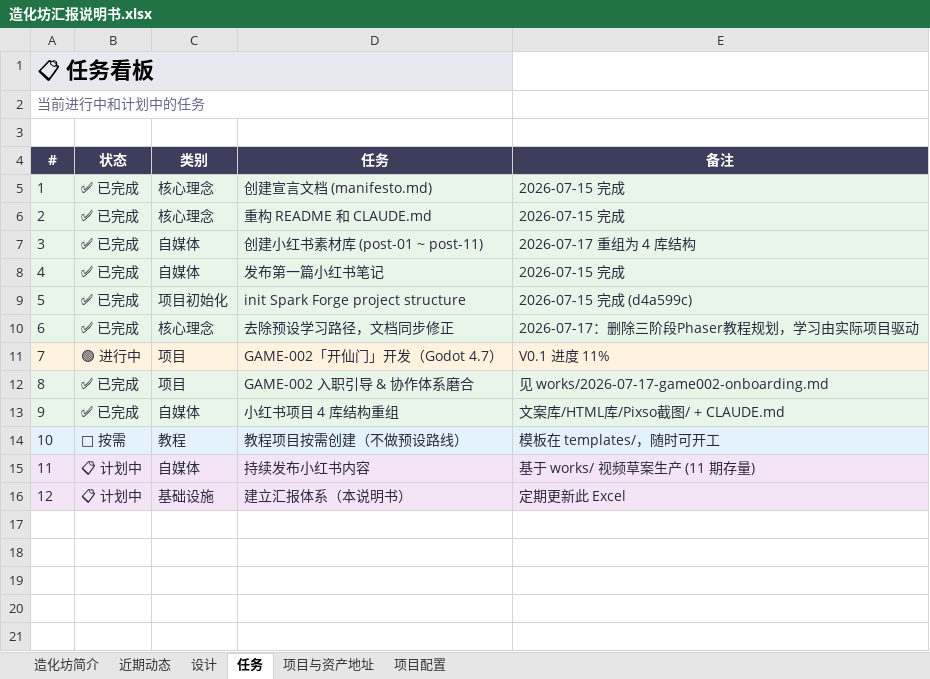
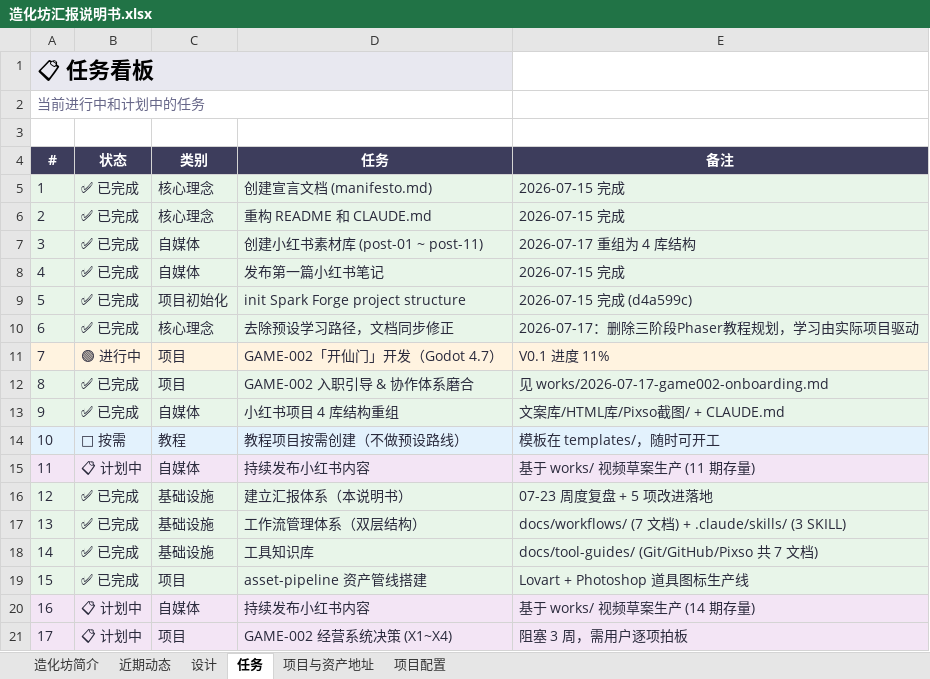
Before and after one commit to g676967453-blip/creation-forge, an Excel workbook: reports/造化坊汇报说明书.xlsx, sheet 任务, drawn as a sheet; values as stored, in another font and other column widths than the file's, no borders; the diff names each change by its address in the sheet, - before the commit and + after, or states it on an @@ line.

```diff
--- a/reports/造化坊汇报说明书.xlsx (sheet 任务)
+++ b/reports/造化坊汇报说明书.xlsx (sheet 任务)
-B16 (状态): 📋 计划中
+B16 (状态): ✅ 已完成
-E16 (备注): 定期更新此 Excel
+E16 (备注): 07-23 周度复盘 + 5 项改进落地
+row 17: 13 | ✅ 已完成 | 基础设施 | 工作流管理体系（双层结构） | docs/workflows/ (7 文档) + .claude/skills/ (3 SKILL)
+row 18: 14 | ✅ 已完成 | 基础设施 | 工具知识库 | docs/tool-guides/ (Git/GitHub/Pixso 共 7 文档)
+row 19: 15 | ✅ 已完成 | 项目 | asset-pipeline 资产管线搭建 | Lovart + Photoshop 道具图标生产线
+row 20: 16 | 📋 计划中 | 自媒体 | 持续发布小红书内容 | 基于 works/ 视频草案生产 (14 期存量)
+row 21: 17 | 📋 计划中 | 项目 | GAME-002 经营系统决策 (X1~X4) | 阻塞 3 周，需用户逐项拍板
```
Also changed, not shown: sheet 近期动态, sheet 设计, sheet 项目与资产地址, sheet 造化坊简介, 31 other files.
